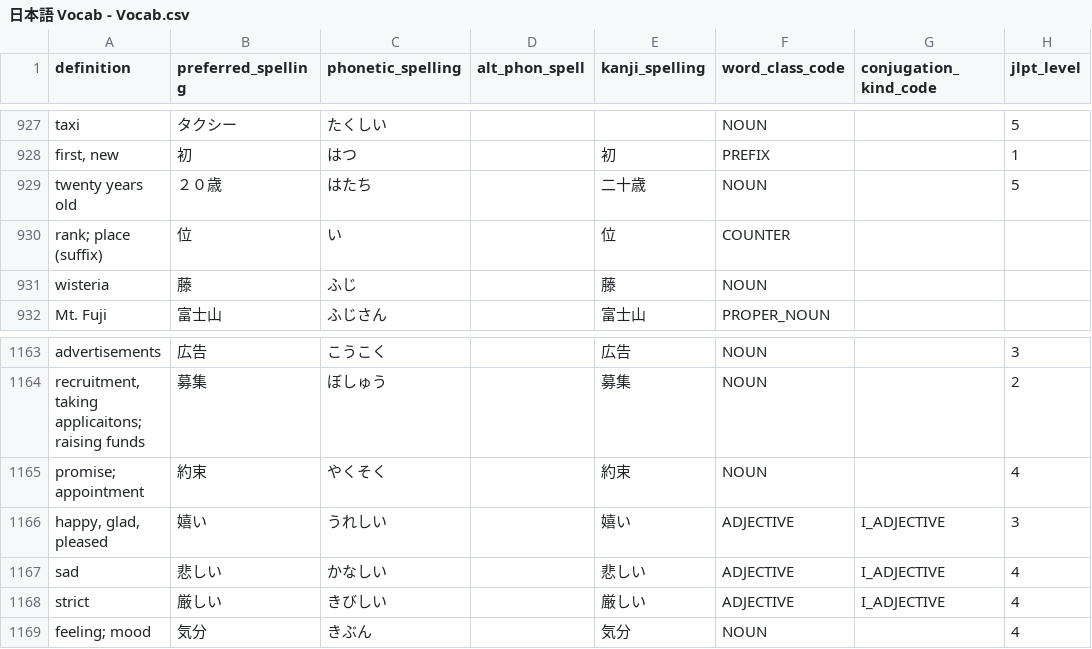
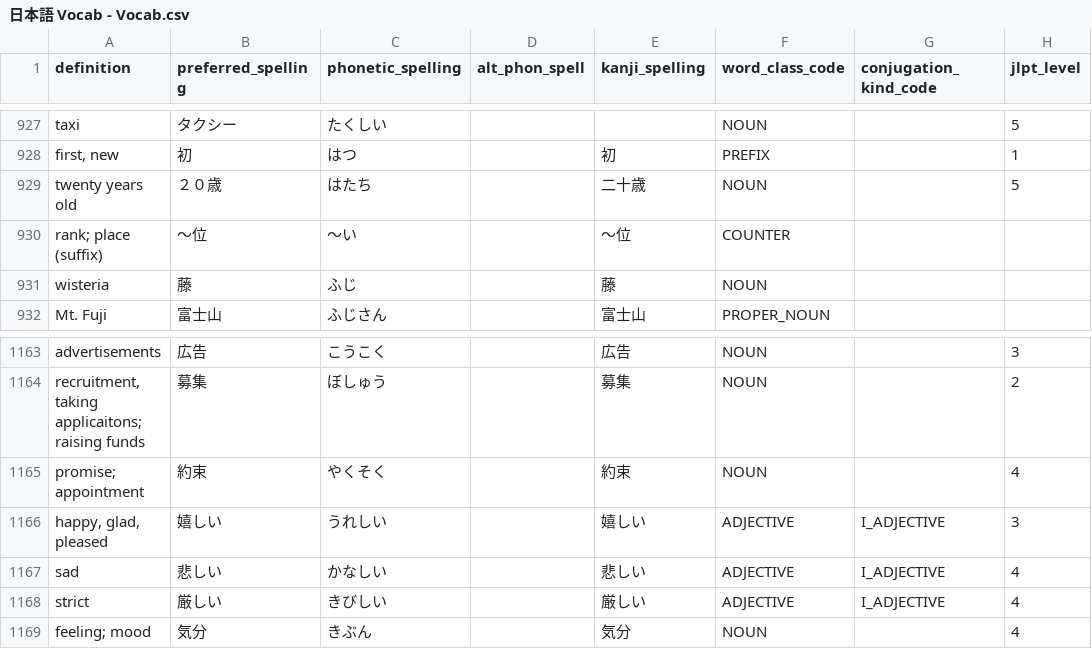
Before and after one commit to paploo/goi, a CSV file: files/日本語 Vocab - Vocab.csv, drawn as a sheet; only a part is shown, gaps mark what is left out; the diff names each change by its address in the sheet, - before the commit and + after, or states it on an @@ line.

```diff
--- a/files/日本語 Vocab - Vocab.csv
+++ b/files/日本語 Vocab - Vocab.csv
-B930 (preferred_spelling): 位
+B930 (preferred_spelling): 〜位
-C930 (phonetic_spelling): い
+C930 (phonetic_spelling): 〜い
-E930 (kanji_spelling): 位
+E930 (kanji_spelling): 〜位
-B1166 (preferred_spelling): 嬉い
+B1166 (preferred_spelling): 嬉しい
-E1166 (kanji_spelling): 嬉い
+E1166 (kanji_spelling): 嬉しい
```
Also changed, not shown: files/vocabulary/anki.csv, files/vocabulary/google_sheet.csv, 1 other file.
